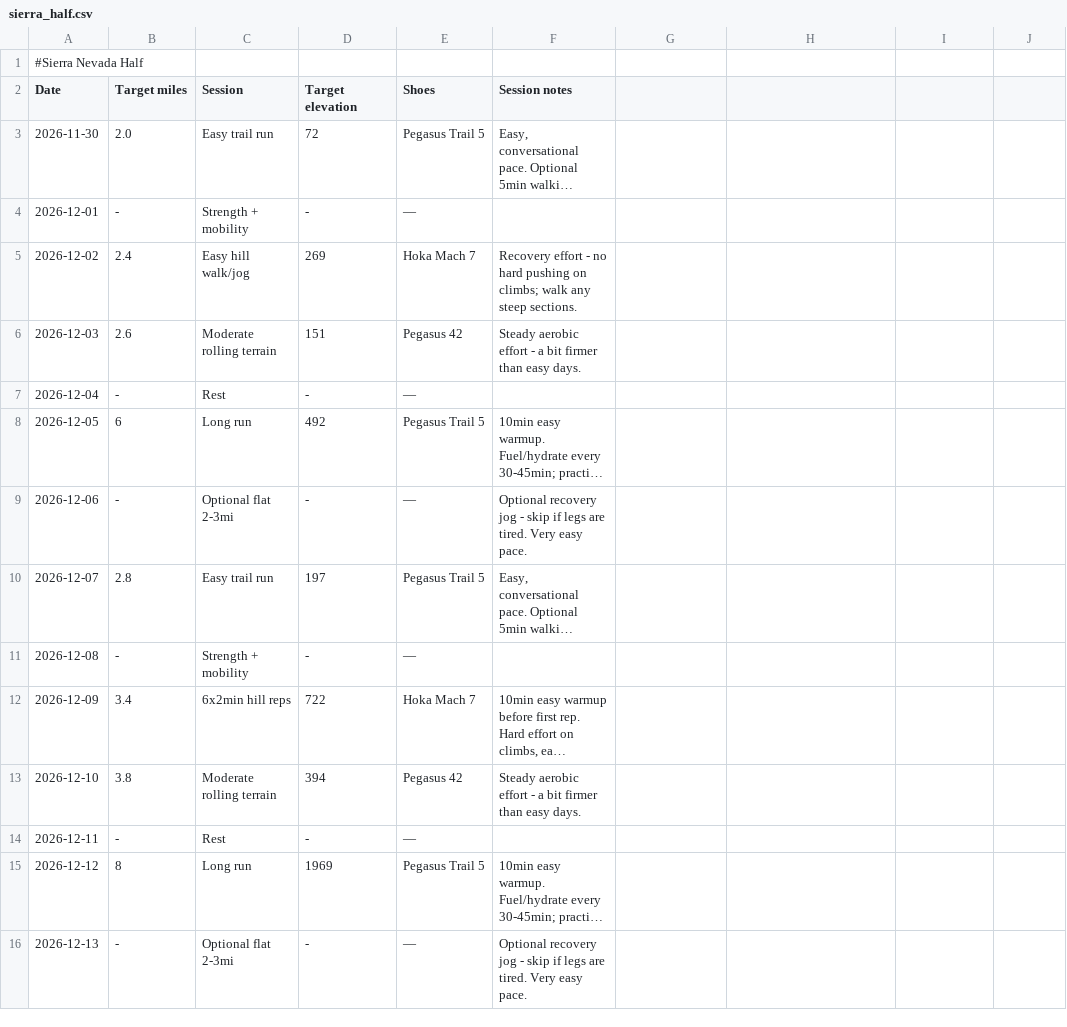
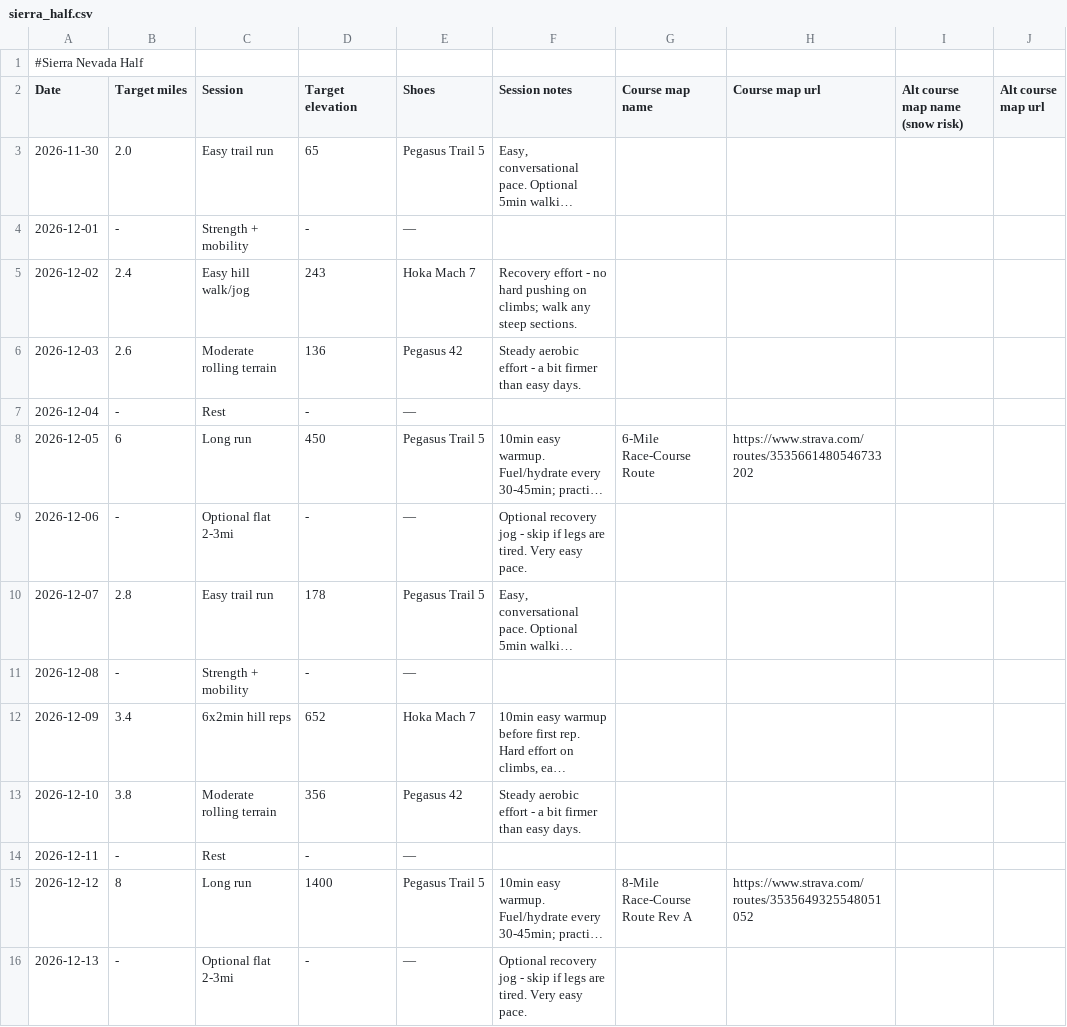
Before and after one commit to sboissel/strava-analytics, a CSV file: data/plans/sierra_half.csv, drawn as a sheet; only a part is shown; long unchanged cells end in …; the diff covers the shown part only; the diff names each change by its address in the sheet, - before the commit and + after, or states it on an @@ line.

```diff
--- a/data/plans/sierra_half.csv
+++ b/data/plans/sierra_half.csv
-G2: (empty)
+G2: Course map name
-H2: (empty)
+H2: Course map url
-I2: (empty)
+I2: Alt course map name (snow risk)
-J2: (empty)
+J2: Alt course map url
-D3 (Target elevation): 72
+D3 (Target elevation): 65
-D5 (Target elevation): 269
+D5 (Target elevation): 243
-D6 (Target elevation): 151
+D6 (Target elevation): 136
-D8 (Target elevation): 492
+D8 (Target elevation): 450
-G8 (Course map name): (empty)
+G8 (Course map name): 6-Mile Race-Course Route
-H8 (Course map url): (empty)
+H8 (Course map url): https://www.strava.com/routes/3535661480546733202
-D10 (Target elevation): 197
+D10 (Target elevation): 178
-D12 (Target elevation): 722
+D12 (Target elevation): 652
-D13 (Target elevation): 394
+D13 (Target elevation): 356
-D15 (Target elevation): 1969
+D15 (Target elevation): 1400
-G15 (Course map name): (empty)
+G15 (Course map name): 8-Mile Race-Course Route Rev A
-H15 (Course map url): (empty)
+H15 (Course map url): https://www.strava.com/routes/3535649325548051052
```
Also changed, not shown: 112 edited cells elsewhere in this file, data/plans/november_halves.csv, 5 other files.
